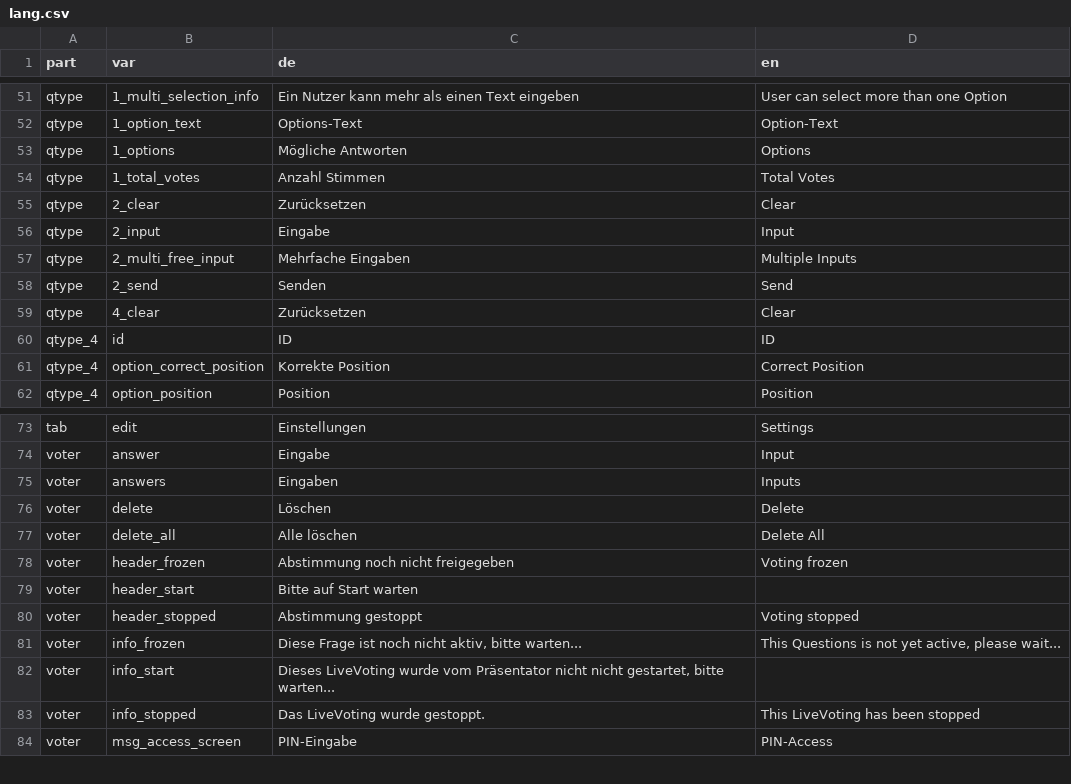
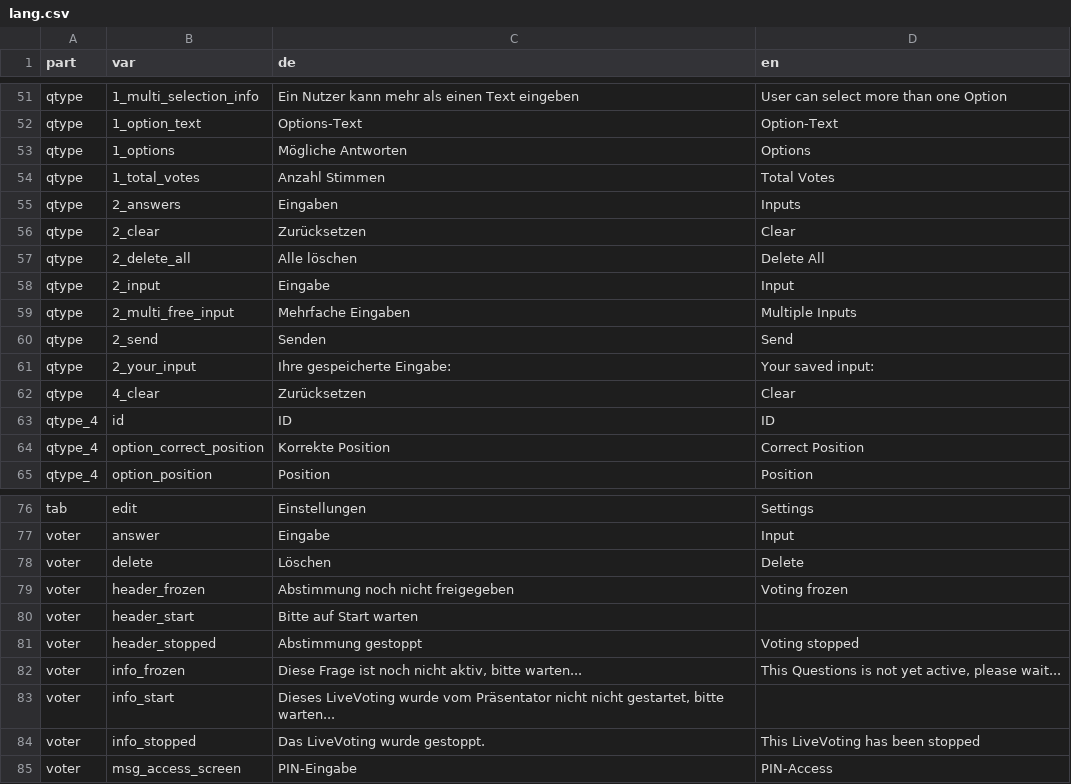
Before and after one commit to fluxapps/LiveVoting, a CSV file: lang/lang.csv, drawn as a sheet; only a part is shown, gaps mark what is left out.

```diff
--- a/lang/lang.csv
+++ b/lang/lang.csv
@@ -54,3 +54,5 @@ qtype;1_options;"Mögliche Antworten";"Options"
 qtype;1_total_votes;"Anzahl Stimmen";"Total Votes"
+qtype;2_answers;"Eingaben";"Inputs"
 qtype;2_clear;"Zurücksetzen";"Clear"
+qtype;2_delete_all;"Alle löschen";"Delete All"
 qtype;2_input;"Eingabe";"Input"
@@ -58,2 +60,3 @@ qtype;2_multi_free_input;"Mehrfache Eingaben";"Multiple Inputs"
 qtype;2_send;"Senden";"Send"
+qtype;2_your_input;"Ihre gespeicherte Eingabe:";"Your saved input:"
 qtype;4_clear;"Zurücksetzen";"Clear"
@@ -74,5 +77,3 @@ tab;edit;"Einstellungen";"Settings"
 voter;answer;"Eingabe";"Input"
-voter;answers;"Eingaben";"Inputs"
 voter;delete;"Löschen";"Delete"
-voter;delete_all;"Alle löschen";"Delete All"
 voter;header_frozen;"Abstimmung noch nicht freigegeben";"Voting frozen"
```
Also changed, not shown: 3 other files.
